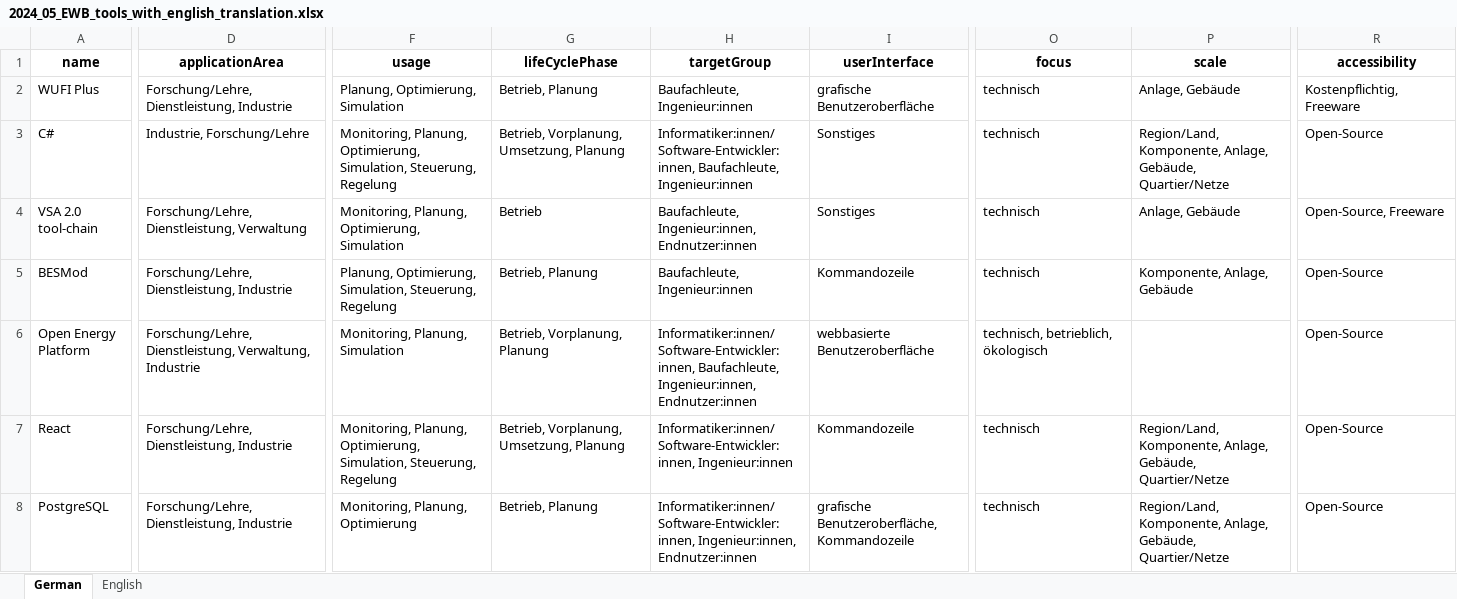
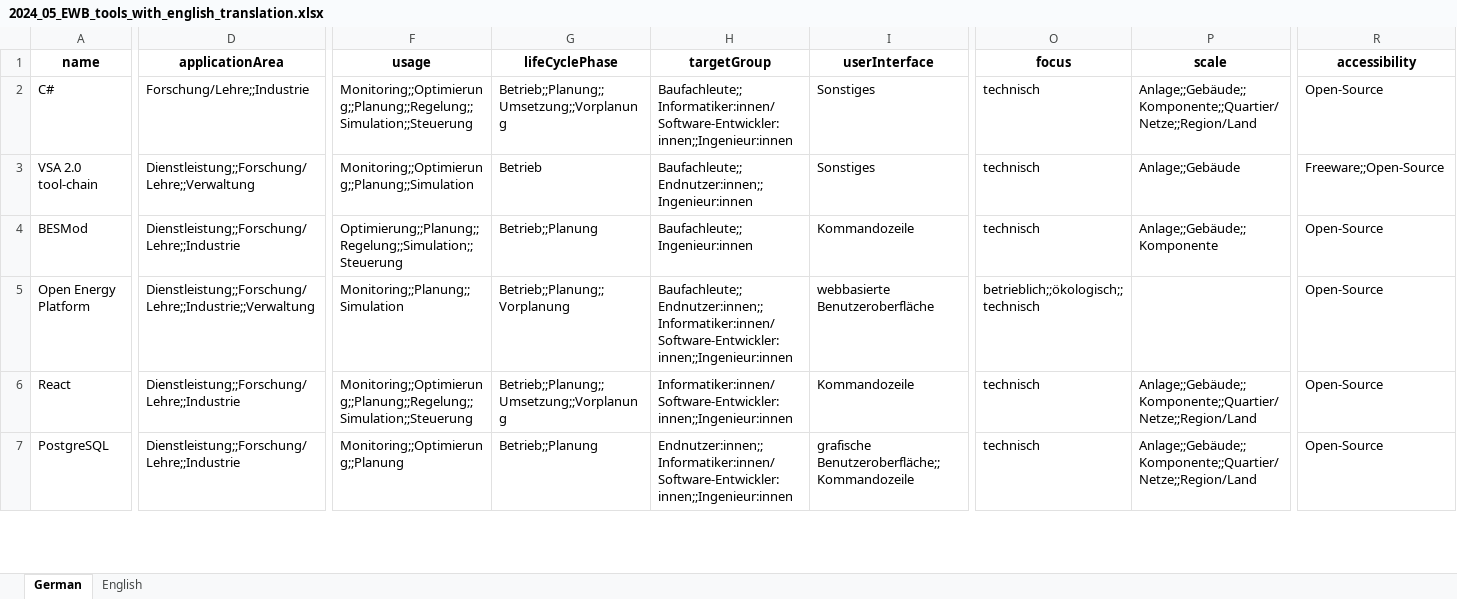
Before and after one commit to TUB-DVG/wissen-digital-ewb, an Excel workbook: webcentral/doc/01_data/02_tool_over/2024_05_EWB_tools_with_english_translation.xlsx, sheet German, drawn as a sheet; only a part is shown, gaps mark what is left out; values as stored, in another font and other column widths than the file's, no borders; removed rows and columns are numbered as before the commit, all else as after; rows hold the shown columns only; the diff covers the shown part only; the diff names each change by its address in the sheet, - before the commit and + after, or states it on an @@ line.

Commit message:
changed excel separators from , to ;;

```diff
--- a/webcentral/doc/01_data/02_tool_over/2024_05_EWB_tools_with_english_translation.xlsx (sheet German)
+++ b/webcentral/doc/01_data/02_tool_over/2024_05_EWB_tools_with_english_translation.xlsx (sheet German)
-row 2: WUFI Plus | Forschung/Lehre, Dienstleistung, Industrie | Planung, Optimierung, Simulation | Betrieb, Planung | Baufachleute, Ingenieur:innen | grafische Benutzeroberfläche | technisch | Anlage, Gebäude | Kostenpflichtig, Freeware
-D2 (applicationArea): Industrie, Forschung/Lehre
+D2 (applicationArea): Forschung/Lehre;;Industrie
-F2 (usage): Monitoring, Planung, Optimierung, Simulation, Steuerung, Regelung
+F2 (usage): Monitoring;;Optimierung;;Planung;;Regelung;;Simulation;;Steuerung
-G2 (lifeCyclePhase): Betrieb, Vorplanung, Umsetzung, Planung
+G2 (lifeCyclePhase): Betrieb;;Planung;;Umsetzung;;Vorplanung
-H2 (targetGroup): Informatiker:innen/Software-Entwickler:innen, Baufachleute, Ingenieur:innen
+H2 (targetGroup): Baufachleute;;Informatiker:innen/Software-Entwickler:innen;;Ingenieur:innen
-P2 (scale): Region/Land, Komponente, Anlage, Gebäude, Quartier/Netze
+P2 (scale): Anlage;;Gebäude;;Komponente;;Quartier/Netze;;Region/Land
-D3 (applicationArea): Forschung/Lehre, Dienstleistung, Verwaltung
+D3 (applicationArea): Dienstleistung;;Forschung/Lehre;;Verwaltung
-F3 (usage): Monitoring, Planung, Optimierung, Simulation
+F3 (usage): Monitoring;;Optimierung;;Planung;;Simulation
-H3 (targetGroup): Baufachleute, Ingenieur:innen, Endnutzer:innen
+H3 (targetGroup): Baufachleute;;Endnutzer:innen;;Ingenieur:innen
-P3 (scale): Anlage, Gebäude
+P3 (scale): Anlage;;Gebäude
-R3 (accessibility): Open-Source, Freeware
+R3 (accessibility): Freeware;;Open-Source
-D4 (applicationArea): Forschung/Lehre, Dienstleistung, Industrie
+D4 (applicationArea): Dienstleistung;;Forschung/Lehre;;Industrie
-F4 (usage): Planung, Optimierung, Simulation, Steuerung, Regelung
+F4 (usage): Optimierung;;Planung;;Regelung;;Simulation;;Steuerung
-G4 (lifeCyclePhase): Betrieb, Planung
+G4 (lifeCyclePhase): Betrieb;;Planung
-H4 (targetGroup): Baufachleute, Ingenieur:innen
+H4 (targetGroup): Baufachleute;;Ingenieur:innen
-P4 (scale): Komponente, Anlage, Gebäude
+P4 (scale): Anlage;;Gebäude;;Komponente
-D5 (applicationArea): Forschung/Lehre, Dienstleistung, Verwaltung, Industrie
+D5 (applicationArea): Dienstleistung;;Forschung/Lehre;;Industrie;;Verwaltung
-F5 (usage): Monitoring, Planung, Simulation
+F5 (usage): Monitoring;;Planung;;Simulation
-G5 (lifeCyclePhase): Betrieb, Vorplanung, Planung
+G5 (lifeCyclePhase): Betrieb;;Planung;;Vorplanung
-H5 (targetGroup): Informatiker:innen/Software-Entwickler:innen, Baufachleute, Ingenieur:innen, Endnutzer:innen
+H5 (targetGroup): Baufachleute;;Endnutzer:innen;;Informatiker:innen/Software-Entwickler:innen;;Ingenieur:innen
-O5 (focus): technisch, betrieblich, ökologisch
+O5 (focus): betrieblich;;ökologisch;;technisch
-D6:D7 (applicationArea): Forschung/Lehre, Dienstleistung, Industrie
+D6:D7 (applicationArea): Dienstleistung;;Forschung/Lehre;;Industrie
-F6 (usage): Monitoring, Planung, Optimierung, Simulation, Steuerung, Regelung
+F6 (usage): Monitoring;;Optimierung;;Planung;;Regelung;;Simulation;;Steuerung
-G6 (lifeCyclePhase): Betrieb, Vorplanung, Umsetzung, Planung
+G6 (lifeCyclePhase): Betrieb;;Planung;;Umsetzung;;Vorplanung
-H6 (targetGroup): Informatiker:innen/Software-Entwickler:innen, Ingenieur:innen
+H6 (targetGroup): Informatiker:innen/Software-Entwickler:innen;;Ingenieur:innen
-P6:P7 (scale): Region/Land, Komponente, Anlage, Gebäude, Quartier/Netze
+P6:P7 (scale): Anlage;;Gebäude;;Komponente;;Quartier/Netze;;Region/Land
-F7 (usage): Monitoring, Planung, Optimierung
+F7 (usage): Monitoring;;Optimierung;;Planung
-G7 (lifeCyclePhase): Betrieb, Planung
+G7 (lifeCyclePhase): Betrieb;;Planung
-H7 (targetGroup): Informatiker:innen/Software-Entwickler:innen, Ingenieur:innen, Endnutzer:innen
+H7 (targetGroup): Endnutzer:innen;;Informatiker:innen/Software-Entwickler:innen;;Ingenieur:innen
-I7 (userInterface): grafische Benutzeroberfläche, Kommandozeile
+I7 (userInterface): grafische Benutzeroberfläche;;Kommandozeile
```
Also changed, not shown: 4 added rows, 3 removed rows and 565 edited cells elsewhere in this sheet, sheet English, 7 other files.
